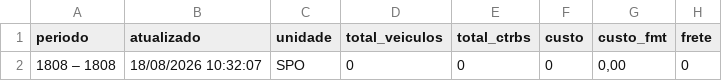
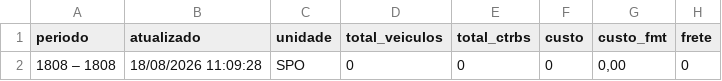
Before and after one commit to binhotransportes15/coletas-ace, a CSV file: dashboard/data/contratacao/resumo_073.csv, drawn as a sheet; only a part is shown; the diff names each change by its address in the sheet, - before the commit and + after, or states it on an @@ line.

```diff
--- a/dashboard/data/contratacao/resumo_073.csv
+++ b/dashboard/data/contratacao/resumo_073.csv
-B2 (atualizado): 18/08/2026 10:32:07
+B2 (atualizado): 18/08/2026 11:09:28
```
Also changed, not shown: dashboard/data/agendamentos_225.csv, dashboard/data/coletas_103.csv, 30 other files.
